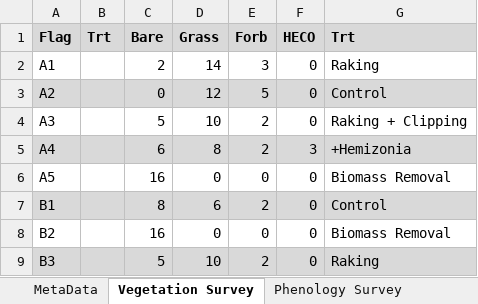
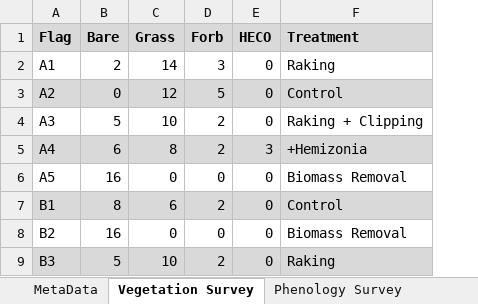
Before and after one commit to mkmelen/Dittrichia_Analysis, an Excel workbook: Data/blue_oak_yr1/Blue Oak Competition Datasheet 2021.xlsx, sheet Vegetation Survey, drawn as a sheet; only a part is shown; values as stored, in another font and other column widths than the file's, no borders; charts and pictures not drawn; removed rows and columns are numbered as before the commit, all else as after; the diff names each change by its address in the sheet, - before the commit and + after, or states it on an @@ line.

```diff
--- a/Data/blue_oak_yr1/Blue Oak Competition Datasheet 2021.xlsx (sheet Vegetation Survey)
+++ b/Data/blue_oak_yr1/Blue Oak Competition Datasheet 2021.xlsx (sheet Vegetation Survey)
-column B (Trt), empty
-F1: Trt
+F1: Treatment
```
Also changed, not shown: sheet Phenology Survey, sheet MetaData, formulas that keep their value, charts or pictures, 7 other files.
